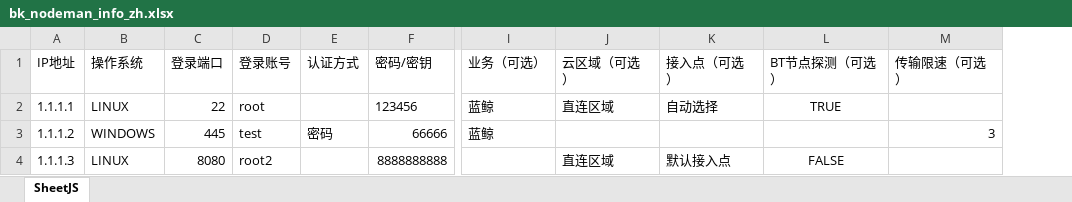
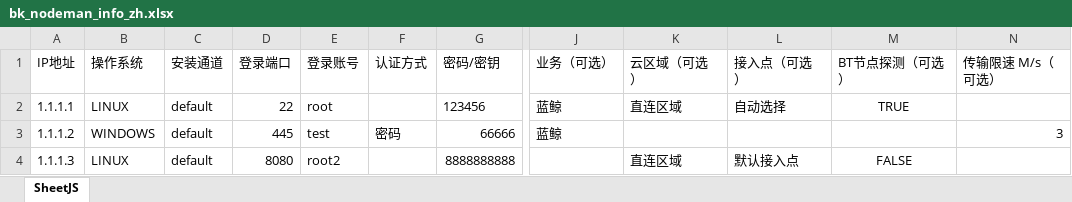
Before and after one commit to TencentBlueKing/bk-nodeman, an Excel workbook: static/download/bk_nodeman_info_zh.xlsx, sheet SheetJS, drawn as a sheet; only a part is shown, gaps mark what is left out; values as stored, in another font and other column widths than the file's, no borders; addresses are those after the commit; the diff names each change by its address in the sheet, - before the commit and + after, or states it on an @@ line.

```diff
--- a/static/download/bk_nodeman_info_zh.xlsx (sheet SheetJS)
+++ b/static/download/bk_nodeman_info_zh.xlsx (sheet SheetJS)
+column C (安装通道), rows 2-4: all default
-N1: 传输限速（可选）
+N1: 传输限速 M/s（可选）
```
Also changed, not shown: static/download/bk_nodeman_info_en.xlsx, 36 other files.
